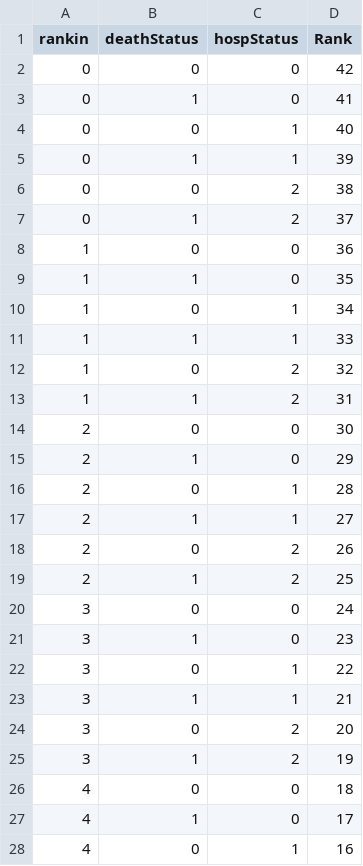
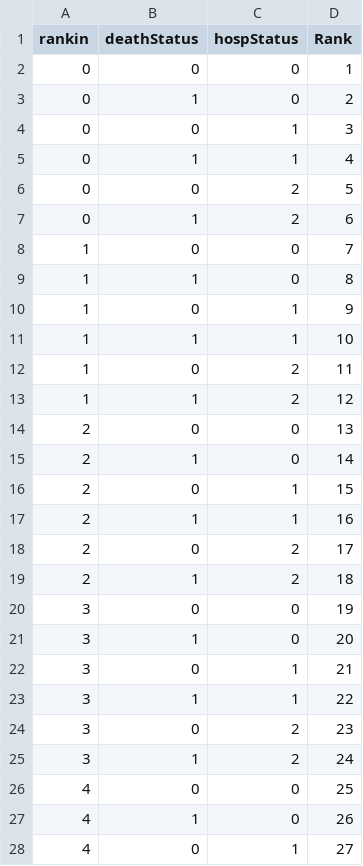
Before and after one commit to HannahJohns/compare-wins, a CSV file: example_data/generated_data_ranks.csv, drawn as a sheet; only a part is shown; the diff covers the shown part only.

Commit message:
Rank-based plots added

```diff
--- a/example_data/generated_data_ranks.csv
+++ b/example_data/generated_data_ranks.csv
@@ -1,28 +1,28 @@
 rankin,deathStatus,hospStatus,Rank
-0,0,0,42
-0,1,0,41
-0,0,1,40
-0,1,1,39
-0,0,2,38
-0,1,2,37
-1,0,0,36
-1,1,0,35
-1,0,1,34
-1,1,1,33
-1,0,2,32
-1,1,2,31
-2,0,0,30
-2,1,0,29
-2,0,1,28
-2,1,1,27
-2,0,2,26
-2,1,2,25
-3,0,0,24
-3,1,0,23
-3,0,1,22
-3,1,1,21
-3,0,2,20
-3,1,2,19
-4,0,0,18
-4,1,0,17
-4,0,1,16
+0,0,0,1
+0,1,0,2
+0,0,1,3
+0,1,1,4
+0,0,2,5
+0,1,2,6
+1,0,0,7
+1,1,0,8
+1,0,1,9
+1,1,1,10
+1,0,2,11
+1,1,2,12
+2,0,0,13
+2,1,0,14
+2,0,1,15
+2,1,1,16
+2,0,2,17
+2,1,2,18
+3,0,0,19
+3,1,0,20
+3,0,1,21
+3,1,1,22
+3,0,2,23
+3,1,2,24
+4,0,0,25
+4,1,0,26
+4,0,1,27
```
Also changed, not shown: 15 edited cells elsewhere in this file, 4 other files.
